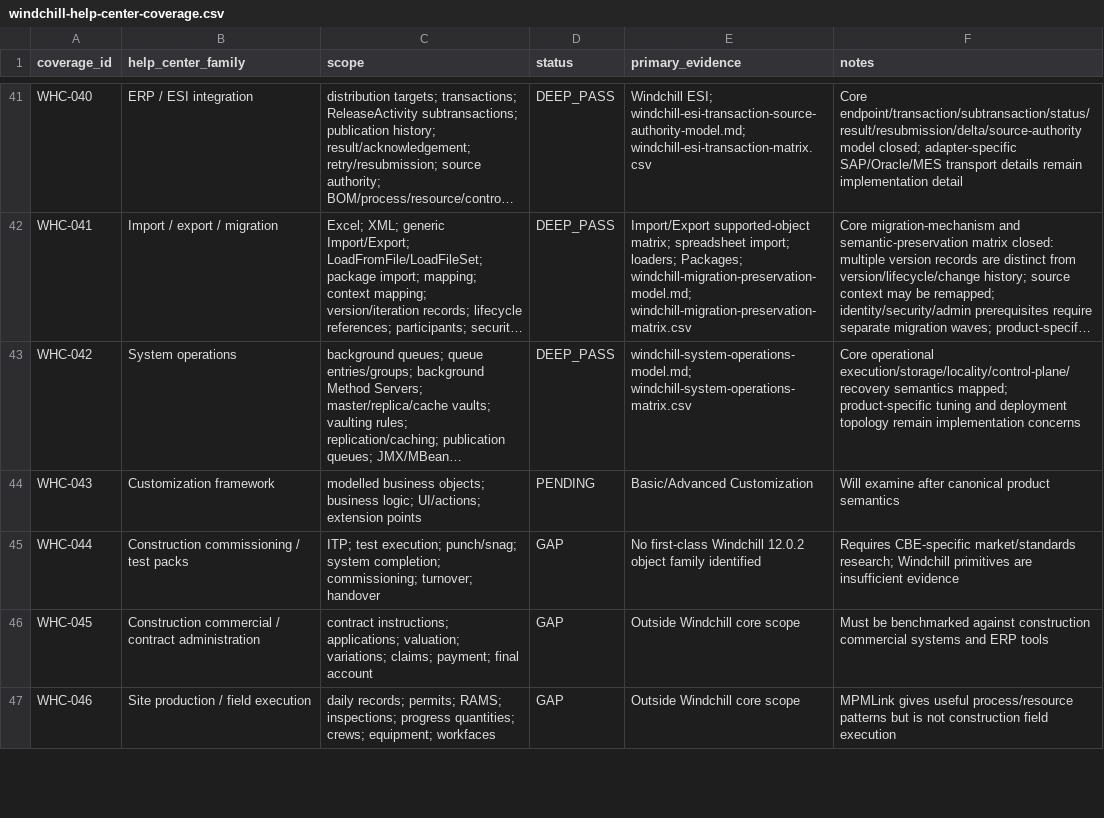
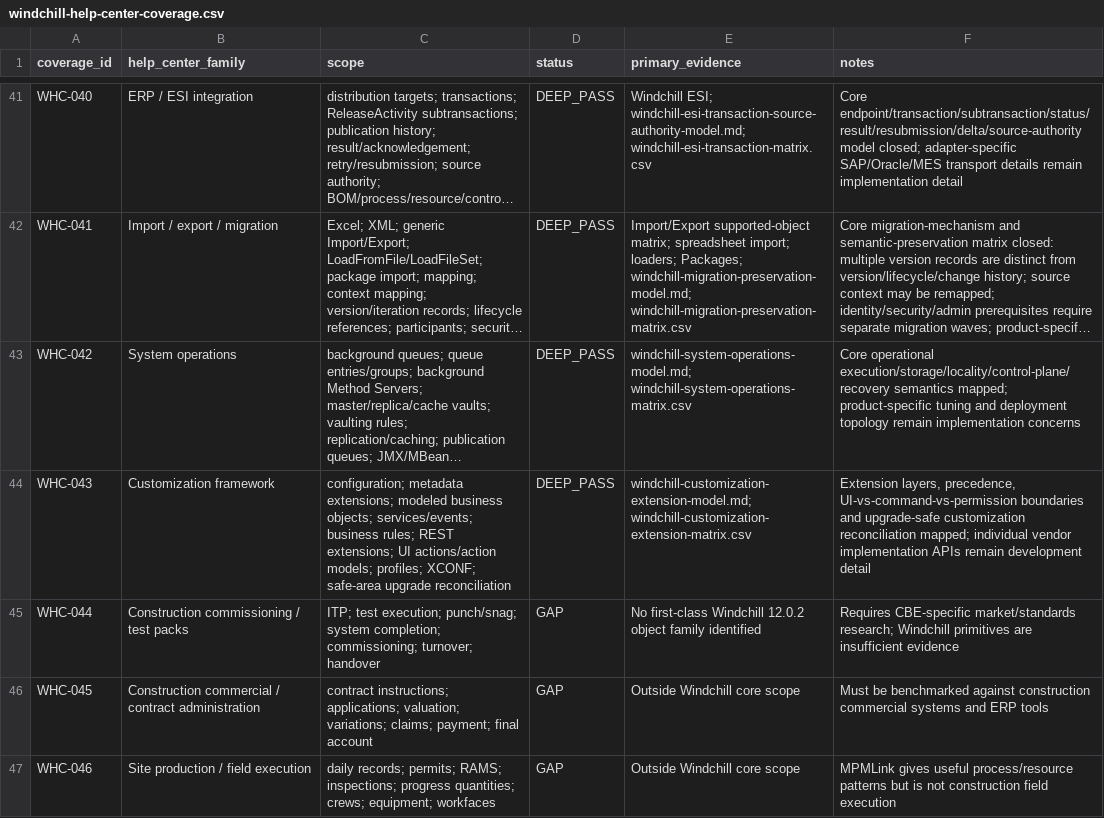
Before and after one commit to 8140spitt/NuBlox-Digital-Applications-V3, a CSV file: docs/reference/windchill-help-center-coverage.csv, drawn as a sheet; only a part is shown, gaps mark what is left out; long unchanged cells end in …; the diff names each change by its address in the sheet, - before the commit and + after, or states it on an @@ line.

Commit message:
docs: close Windchill customization deep pass

```diff
--- a/docs/reference/windchill-help-center-coverage.csv
+++ b/docs/reference/windchill-help-center-coverage.csv
-C44 (scope): modelled business objects; business logic; UI/actions; extension points
+C44 (scope): configuration; metadata extensions; modeled business objects; services/events; business rules; REST extensions; UI actions/action models; profiles; XCONF; safe-area upgrade reconciliation
-D44 (status): PENDING
+D44 (status): DEEP_PASS
-E44 (primary_evidence): Basic/Advanced Customization
+E44 (primary_evidence): windchill-customization-extension-model.md; windchill-customization-extension-matrix.csv
-F44 (notes): Will examine after canonical product semantics
+F44 (notes): Extension layers, precedence, UI-vs-command-vs-permission boundaries and upgrade-safe customization reconciliation mapped; individual vendor implementation APIs remain development detail
```
